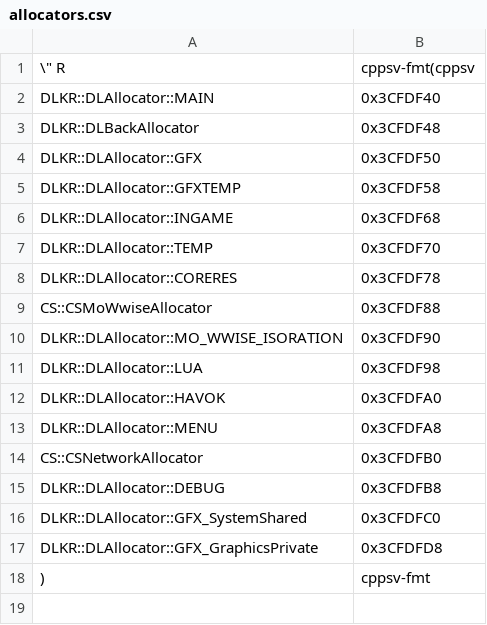
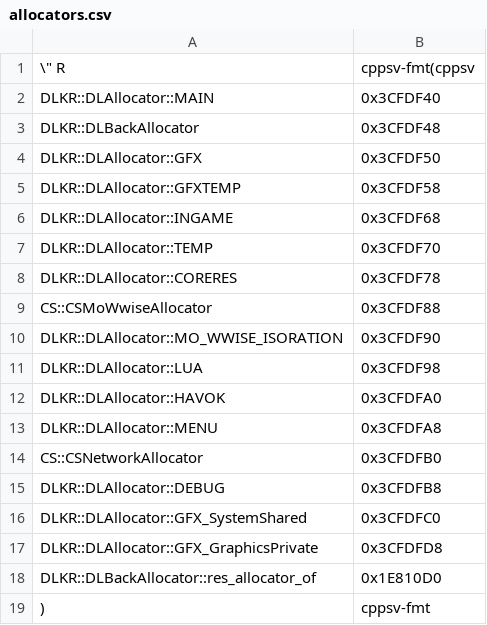
Before and after one commit to Dasaav-dsv/libER, a CSV file: symbols/562949953486848/allocators.csv, drawn as a sheet.

Commit message:
DLBackAllocator impl for resources

```diff
--- a/symbols/562949953486848/allocators.csv
+++ b/symbols/562949953486848/allocators.csv
@@ -17,2 +17,3 @@ DLKR::DLAllocator::GFX_SystemShared,0x3CFDFC0
 DLKR::DLAllocator::GFX_GraphicsPrivate,0x3CFDFD8
+DLKR::DLBackAllocator::res_allocator_of,0x1E810D0
 ),"cppsv-fmt"
```
Also changed, not shown: 3 other files.
